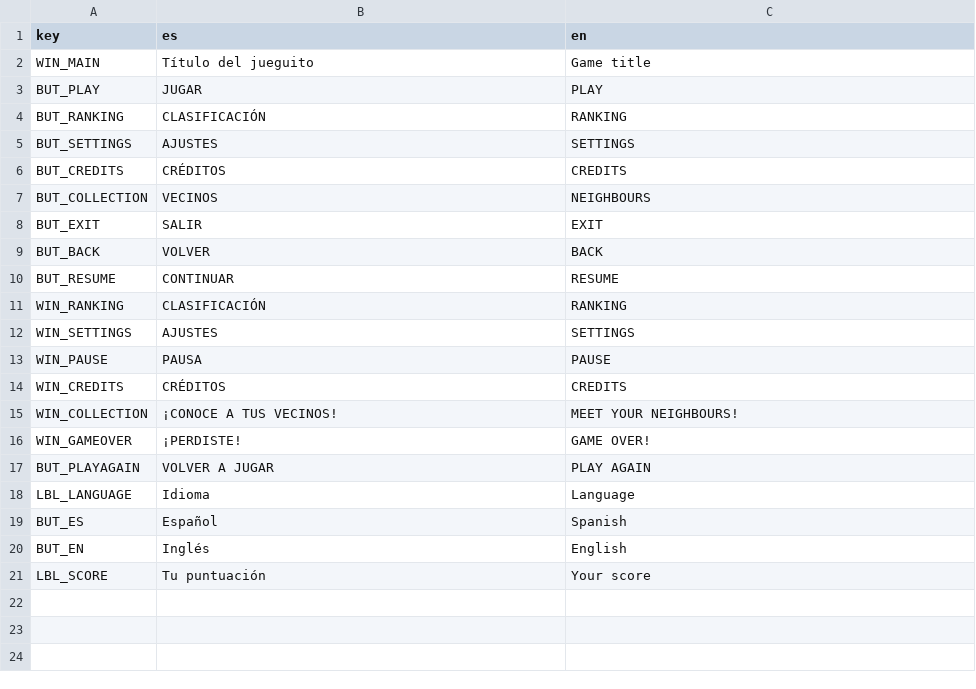
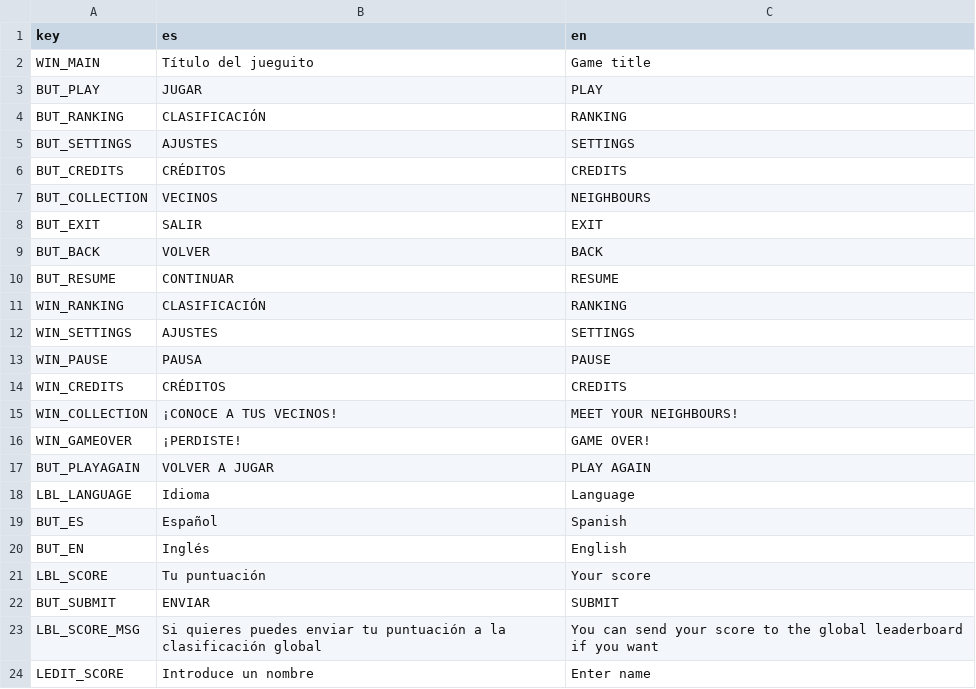
Before and after one commit to Beltenebr0s/LevelUpGameJam2025, a CSV file: ui/diccionario.csv, drawn as a sheet.

Commit message:
Le añadí el tema y el diccionario al ranking.

```diff
--- a/ui/diccionario.csv
+++ b/ui/diccionario.csv
@@ -21 +21,4 @@ BUT_EN, Inglés, English
 LBL_SCORE, Tu puntuación, Your score
+BUT_SUBMIT, ENVIAR, SUBMIT
+LBL_SCORE_MSG, Si quieres puedes enviar tu puntuación a la clasificación global, You can send your score to the global leaderboard if you want
+LEDIT_SCORE, Introduce un nombre, Enter name
```
Also changed, not shown: 5 other files.
